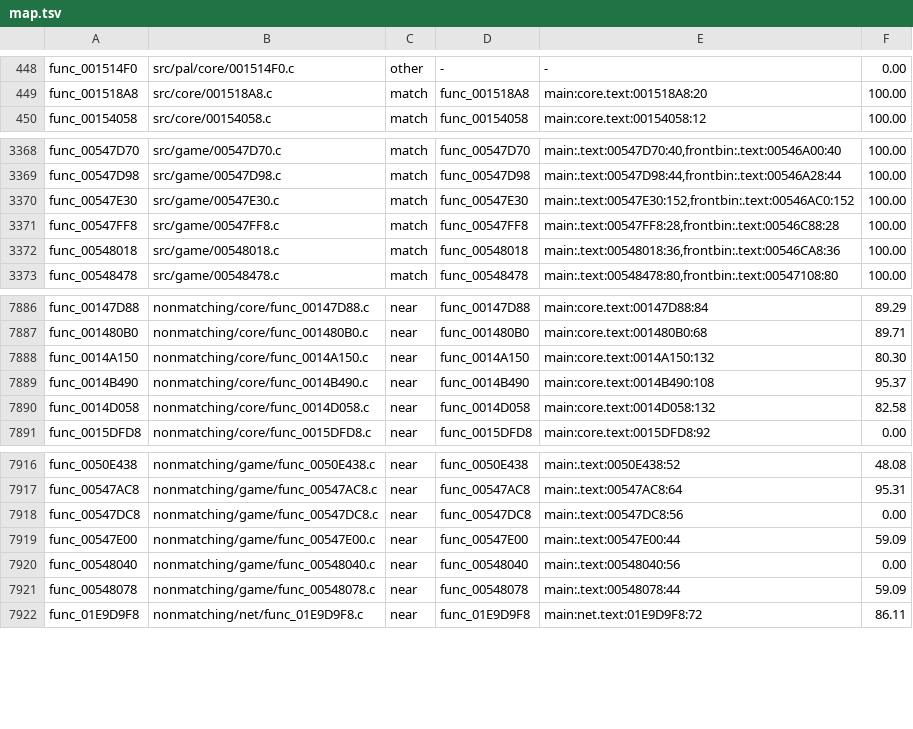
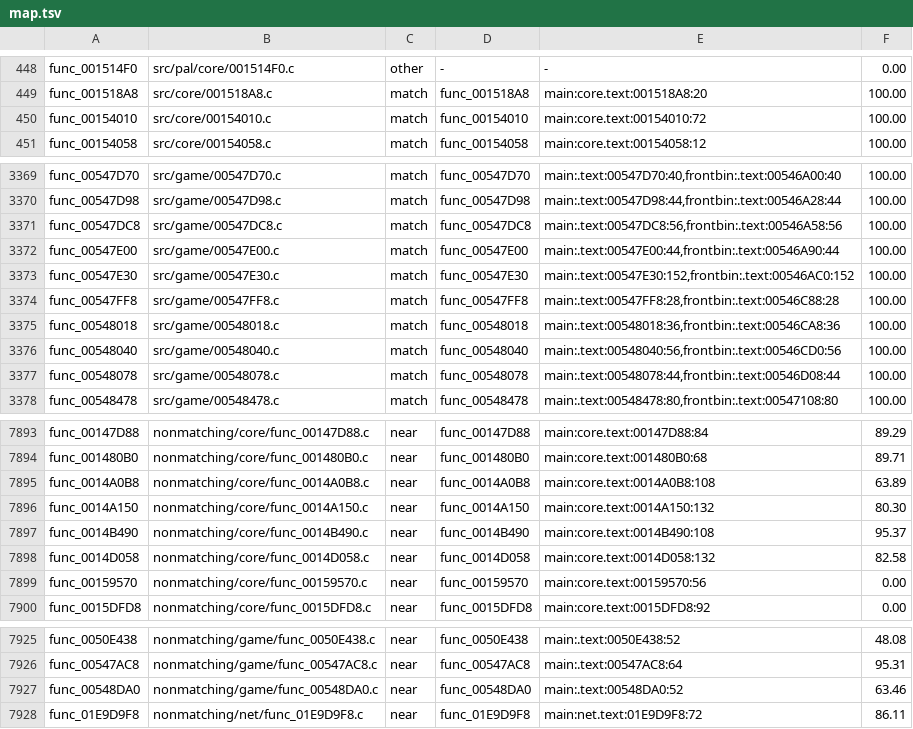
Before and after one commit to OpenRAC/rac4-decomp, a TSV file: config/us/map.tsv, drawn as a sheet; only a part is shown, gaps mark what is left out; the diff covers the shown part only.

```diff
--- a/config/us/map.tsv
+++ b/config/us/map.tsv
@@ -449,2 +449,3 @@ func_001514F0	src/pal/core/001514F0.c	other	-	-	0.00
 func_001518A8	src/core/001518A8.c	match	func_001518A8	main:core.text:001518A8:20	100.00
+func_00154010	src/core/00154010.c	match	func_00154010	main:core.text:00154010:72	100.00
 func_00154058	src/core/00154058.c	match	func_00154058	main:core.text:00154058:12	100.00
@@ -3369,2 +3370,4 @@ func_00547D70	src/game/00547D70.c	match	func_00547D70	main:.text:00547D70:40,fro
 func_00547D98	src/game/00547D98.c	match	func_00547D98	main:.text:00547D98:44,frontbin:.text:00546A28:44	100.00
+func_00547DC8	src/game/00547DC8.c	match	func_00547DC8	main:.text:00547DC8:56,frontbin:.text:00546A58:56	100.00
+func_00547E00	src/game/00547E00.c	match	func_00547E00	main:.text:00547E00:44,frontbin:.text:00546A90:44	100.00
 func_00547E30	src/game/00547E30.c	match	func_00547E30	main:.text:00547E30:152,frontbin:.text:00546AC0:152	100.00
@@ -3372,2 +3375,4 @@ func_00547FF8	src/game/00547FF8.c	match	func_00547FF8	main:.text:00547FF8:28,fro
 func_00548018	src/game/00548018.c	match	func_00548018	main:.text:00548018:36,frontbin:.text:00546CA8:36	100.00
+func_00548040	src/game/00548040.c	match	func_00548040	main:.text:00548040:56,frontbin:.text:00546CD0:56	100.00
+func_00548078	src/game/00548078.c	match	func_00548078	main:.text:00548078:44,frontbin:.text:00546D08:44	100.00
 func_00548478	src/game/00548478.c	match	func_00548478	main:.text:00548478:80,frontbin:.text:00547108:80	100.00
@@ -7887,2 +7894,3 @@ func_00147D88	nonmatching/core/func_00147D88.c	near	func_00147D88	main:core.text
 func_001480B0	nonmatching/core/func_001480B0.c	near	func_001480B0	main:core.text:001480B0:68	89.71
+func_0014A0B8	nonmatching/core/func_0014A0B8.c	near	func_0014A0B8	main:core.text:0014A0B8:108	63.89
 func_0014A150	nonmatching/core/func_0014A150.c	near	func_0014A150	main:core.text:0014A150:132	80.30
@@ -7890,2 +7898,3 @@ func_0014B490	nonmatching/core/func_0014B490.c	near	func_0014B490	main:core.text
 func_0014D058	nonmatching/core/func_0014D058.c	near	func_0014D058	main:core.text:0014D058:132	82.58
+func_00159570	nonmatching/core/func_00159570.c	near	func_00159570	main:core.text:00159570:56	0.00
 func_0015DFD8	nonmatching/core/func_0015DFD8.c	near	func_0015DFD8	main:core.text:0015DFD8:92	0.00
@@ -7917,6 +7926,3 @@ func_0050E438	nonmatching/game/func_0050E438.c	near	func_0050E438	main:.text:005
 func_00547AC8	nonmatching/game/func_00547AC8.c	near	func_00547AC8	main:.text:00547AC8:64	95.31
-func_00547DC8	nonmatching/game/func_00547DC8.c	near	func_00547DC8	main:.text:00547DC8:56	0.00
-func_00547E00	nonmatching/game/func_00547E00.c	near	func_00547E00	main:.text:00547E00:44	59.09
-func_00548040	nonmatching/game/func_00548040.c	near	func_00548040	main:.text:00548040:56	0.00
-func_00548078	nonmatching/game/func_00548078.c	near	func_00548078	main:.text:00548078:44	59.09
+func_00548DA0	nonmatching/game/func_00548DA0.c	near	func_00548DA0	main:.text:00548DA0:52	63.46
 func_01E9D9F8	nonmatching/net/func_01E9D9F8.c	near	func_01E9D9F8	main:net.text:01E9D9F8:72	86.11
```
Also changed, not shown: 6 added rows and 1 removed row elsewhere in this file, config/pal/map.tsv, 22 other files.
